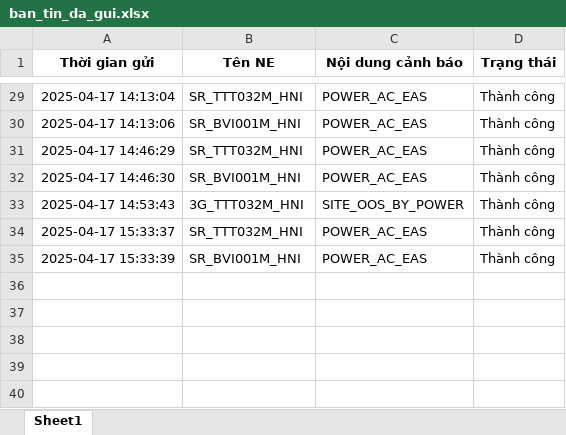
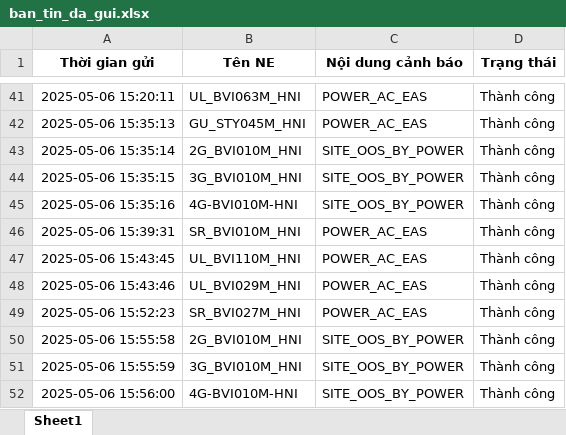
Before and after one commit to Dothinh2812/FMS-V2.0, an Excel workbook: log_message/ban_tin_da_gui.xlsx, sheet Sheet1, drawn as a sheet; only a part is shown, gaps mark what is left out; values as stored, in another font and other column widths than the file's, no borders; removed rows and columns are numbered as before the commit, all else as after; the diff covers the shown part only; the diff names each change by its address in the sheet, - before the commit and + after, or states it on an @@ line.

```diff
--- a/log_message/ban_tin_da_gui.xlsx (sheet Sheet1)
+++ b/log_message/ban_tin_da_gui.xlsx (sheet Sheet1)
-A41 (Thời gian gửi): 2025-04-17 14:13:04
+A41 (Thời gian gửi): 2025-05-06 15:20:11
-B41 (Tên NE): SR_TTT032M_HNI
+B41 (Tên NE): UL_BVI063M_HNI
-A42 (Thời gian gửi): 2025-04-17 14:13:06
+A42 (Thời gian gửi): 2025-05-06 15:35:13
-B42 (Tên NE): SR_BVI001M_HNI
+B42 (Tên NE): GU_STY045M_HNI
+row 43: 2025-05-06 15:35:14 | 2G_BVI010M_HNI | SITE_OOS_BY_POWER | Thành công
+row 44: 2025-05-06 15:35:15 | 3G_BVI010M_HNI | SITE_OOS_BY_POWER | Thành công
+row 45: 2025-05-06 15:35:16 | 4G-BVI010M-HNI | SITE_OOS_BY_POWER | Thành công
-A46 (Thời gian gửi): 2025-04-17 14:46:29
+A46 (Thời gian gửi): 2025-05-06 15:39:31
-B46 (Tên NE): SR_TTT032M_HNI
+B46 (Tên NE): SR_BVI010M_HNI
-A47 (Thời gian gửi): 2025-04-17 14:46:30
+A47 (Thời gian gửi): 2025-05-06 15:43:45
-B47 (Tên NE): SR_BVI001M_HNI
+B47 (Tên NE): UL_BVI110M_HNI
-row 33: 2025-04-17 14:53:43 | 3G_TTT032M_HNI | SITE_OOS_BY_POWER | Thành công
-A48 (Thời gian gửi): 2025-04-17 15:33:37
+A48 (Thời gian gửi): 2025-05-06 15:43:46
-B48 (Tên NE): SR_TTT032M_HNI
+B48 (Tên NE): UL_BVI029M_HNI
-A49 (Thời gian gửi): 2025-04-17 15:33:39
+A49 (Thời gian gửi): 2025-05-06 15:52:23
-B49 (Tên NE): SR_BVI001M_HNI
+B49 (Tên NE): SR_BVI027M_HNI
+row 50: 2025-05-06 15:55:58 | 2G_BVI010M_HNI | SITE_OOS_BY_POWER | Thành công
+row 51: 2025-05-06 15:55:59 | 3G_BVI010M_HNI | SITE_OOS_BY_POWER | Thành công
+row 52: 2025-05-06 15:56:00 | 4G-BVI010M-HNI | SITE_OOS_BY_POWER | Thành công
```
Also changed, not shown: 22 added rows, 10 removed rows and 38 edited cells elsewhere in this sheet, fms_data.xlsx, log_message/zalo_log.xlsx, 50 other files.
